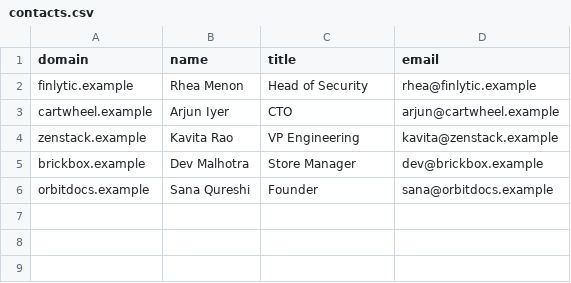
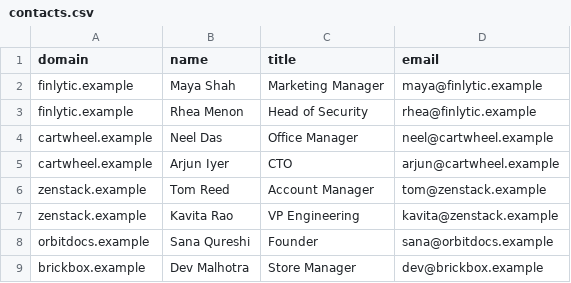
Before and after one commit to sisonpiy-droid/sprinto-outreach, a CSV file: data/contacts.csv, drawn as a sheet.

```diff
--- a/data/contacts.csv
+++ b/data/contacts.csv
@@ -1,6 +1,9 @@
 domain,name,title,email
+finlytic.example,Maya Shah,Marketing Manager,maya@finlytic.example
 finlytic.example,Rhea Menon,Head of Security,rhea@finlytic.example
+cartwheel.example,Neel Das,Office Manager,neel@cartwheel.example
 cartwheel.example,Arjun Iyer,CTO,arjun@cartwheel.example
+zenstack.example,Tom Reed,Account Manager,tom@zenstack.example
 zenstack.example,Kavita Rao,VP Engineering,kavita@zenstack.example
+orbitdocs.example,Sana Qureshi,Founder,sana@orbitdocs.example
 brickbox.example,Dev Malhotra,Store Manager,dev@brickbox.example
-orbitdocs.example,Sana Qureshi,Founder,sana@orbitdocs.example
```
Also changed, not shown: 21 other files.
